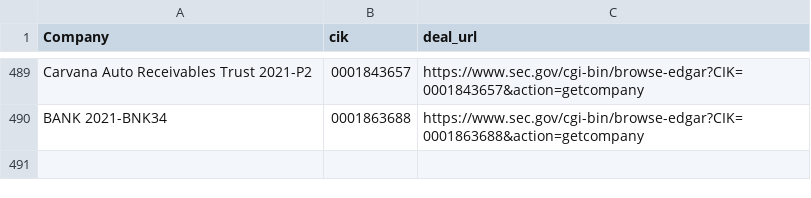
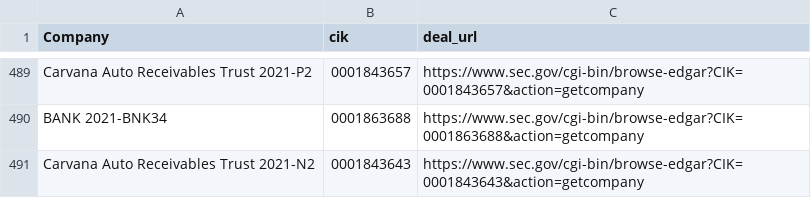
Before and after one commit to moman822/auto-abs, a CSV file: abs-ee/data/companies.csv, drawn as a sheet; only a part is shown, gaps mark what is left out.

Commit message:
updating companies and log

```diff
--- a/abs-ee/data/companies.csv
+++ b/abs-ee/data/companies.csv
@@ -490 +490,2 @@
 "BANK 2021-BNK34","0001863688","https://www.sec.gov/cgi-bin/browse-edgar?CIK=0001863688&action=getcompany"
+"Carvana Auto Receivables Trust 2021-N2","0001843643","https://www.sec.gov/cgi-bin/browse-edgar?CIK=0001843643&action=getcompany"
```
